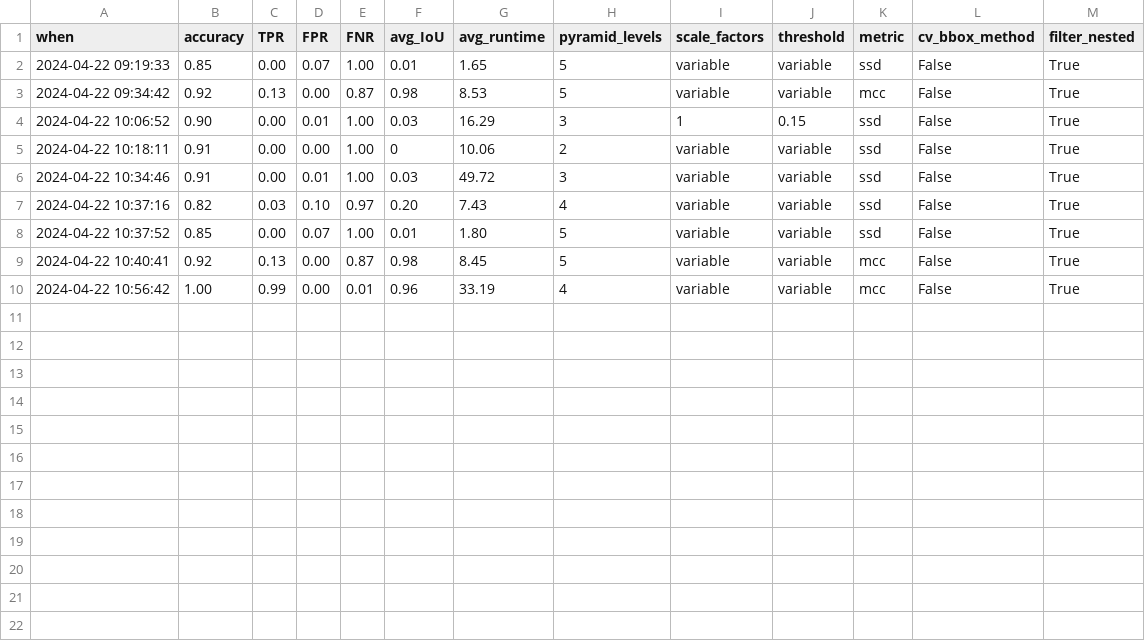
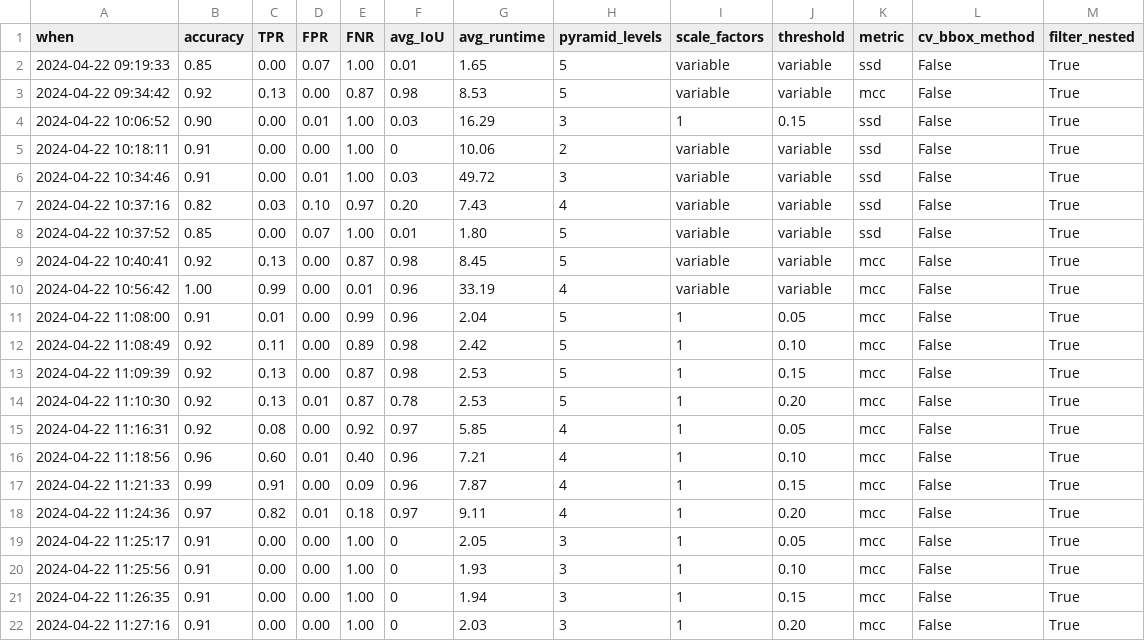
Before and after one commit to TomChristensen474/VisionCW, a CSV file: src/task2/results.csv, drawn as a sheet; the diff names each change by its address in the sheet, - before the commit and + after, or states it on an @@ line.

```diff
--- a/src/task2/results.csv
+++ b/src/task2/results.csv
+row 11: 2024-04-22 11:08:00 | 0.91 | 0.01 | 0.00 | 0.99 | 0.96 | 2.04 | 5 | 1 | 0.05 | mcc | False | True
+row 12: 2024-04-22 11:08:49 | 0.92 | 0.11 | 0.00 | 0.89 | 0.98 | 2.42 | 5 | 1 | 0.10 | mcc | False | True
+row 13: 2024-04-22 11:09:39 | 0.92 | 0.13 | 0.00 | 0.87 | 0.98 | 2.53 | 5 | 1 | 0.15 | mcc | False | True
+row 14: 2024-04-22 11:10:30 | 0.92 | 0.13 | 0.01 | 0.87 | 0.78 | 2.53 | 5 | 1 | 0.20 | mcc | False | True
+row 15: 2024-04-22 11:16:31 | 0.92 | 0.08 | 0.00 | 0.92 | 0.97 | 5.85 | 4 | 1 | 0.05 | mcc | False | True
+row 16: 2024-04-22 11:18:56 | 0.96 | 0.60 | 0.01 | 0.40 | 0.96 | 7.21 | 4 | 1 | 0.10 | mcc | False | True
+row 17: 2024-04-22 11:21:33 | 0.99 | 0.91 | 0.00 | 0.09 | 0.96 | 7.87 | 4 | 1 | 0.15 | mcc | False | True
+row 18: 2024-04-22 11:24:36 | 0.97 | 0.82 | 0.01 | 0.18 | 0.97 | 9.11 | 4 | 1 | 0.20 | mcc | False | True
+row 19: 2024-04-22 11:25:17 | 0.91 | 0.00 | 0.00 | 1.00 | 0 | 2.05 | 3 | 1 | 0.05 | mcc | False | True
+row 20: 2024-04-22 11:25:56 | 0.91 | 0.00 | 0.00 | 1.00 | 0 | 1.93 | 3 | 1 | 0.10 | mcc | False | True
+row 21: 2024-04-22 11:26:35 | 0.91 | 0.00 | 0.00 | 1.00 | 0 | 1.94 | 3 | 1 | 0.15 | mcc | False | True
+row 22: 2024-04-22 11:27:16 | 0.91 | 0.00 | 0.00 | 1.00 | 0 | 2.03 | 3 | 1 | 0.20 | mcc | False | True
```
Also changed, not shown: 6 other files.
